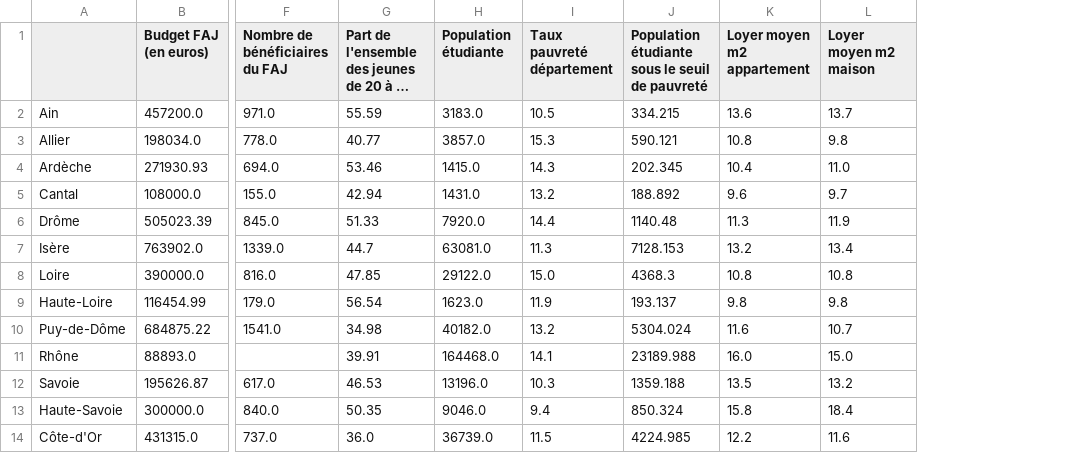
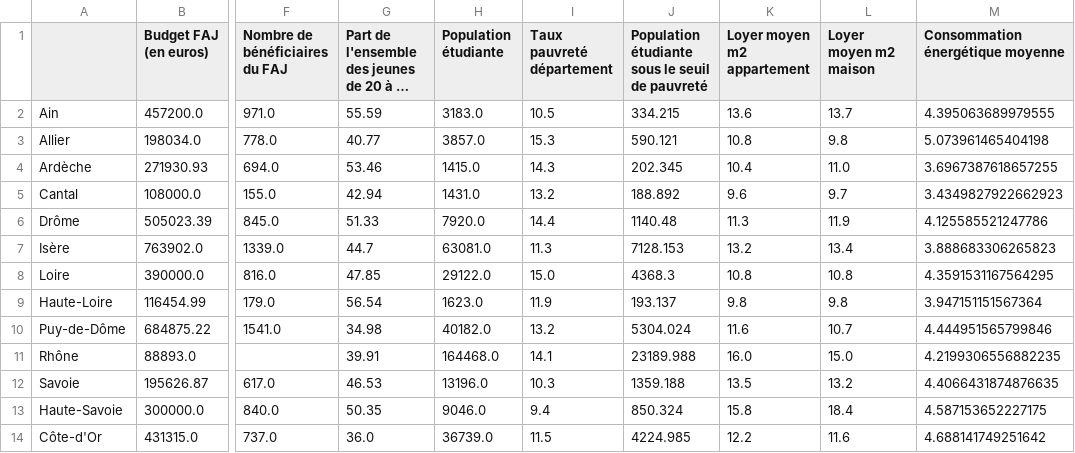
Before and after one commit to femifacia/french_student_precariousness_in_conometrics, a CSV file: database/cleaned/merged_faj2015_2020.csv, drawn as a sheet; only a part is shown, gaps mark what is left out; long unchanged cells end in …; the diff names each change by its address in the sheet, - before the commit and + after, or states it on an @@ line.

```diff
--- a/database/cleaned/merged_faj2015_2020.csv
+++ b/database/cleaned/merged_faj2015_2020.csv
+column M (Consommation énergétique moyenne), rows 2-14: 4.395063689979555 | 5.073961465404198 | 3.6967387618657255 | 3.4349827922662923 | 4.125585521247786 | 3.888683306265823 | 4.3591531167564295 | 3.947151151567364 | 4.444951565799846 | 4.2199306556882235 | 4.4066431874876635 | 4.587153652227175 | 4.688141749251642
```
Also changed, not shown: 3 other files.
